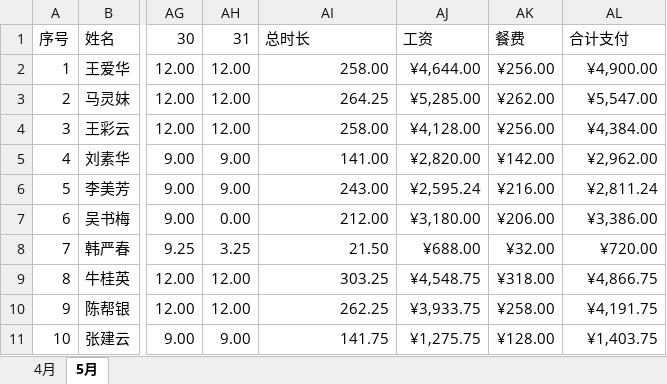
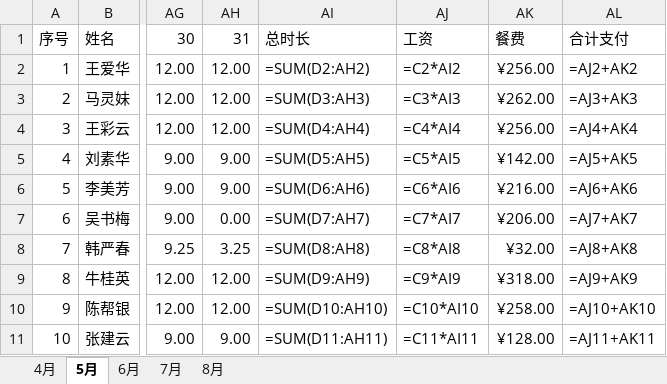
Before and after one commit to cicixinyi/Salary-calculation, an Excel workbook: 2023工资单.xlsx, sheet 5月, drawn as a sheet; only a part is shown, gaps mark what is left out; values as stored, in another font and other column widths than the file's, no borders; formulas without a stored value are shown as written; the diff covers the shown part only; the diff names each change by its address in the sheet, - before the commit and + after, or states it on an @@ line.

```diff
--- a/2023工资单.xlsx (sheet 5月)
+++ b/2023工资单.xlsx (sheet 5月)
+sheet tab: 6月
+sheet tab: 7月
+sheet tab: 8月
-AI2: 258.00
+AI2: =SUM(D2:AH2)
-AJ2: ¥4,644.00
+AJ2: =C2*AI2
-AL2: ¥4,900.00
+AL2: =AJ2+AK2
-AI3: 264.25
+AI3: =SUM(D3:AH3)
-AJ3: ¥5,285.00
+AJ3: =C3*AI3
-AL3: ¥5,547.00
+AL3: =AJ3+AK3
-AI4: 258.00
+AI4: =SUM(D4:AH4)
-AJ4: ¥4,128.00
+AJ4: =C4*AI4
-AL4: ¥4,384.00
+AL4: =AJ4+AK4
-AI5: 141.00
+AI5: =SUM(D5:AH5)
-AJ5: ¥2,820.00
+AJ5: =C5*AI5
-AL5: ¥2,962.00
+AL5: =AJ5+AK5
-AI6: 243.00
+AI6: =SUM(D6:AH6)
-AJ6: ¥2,595.24
+AJ6: =C6*AI6
-AL6: ¥2,811.24
+AL6: =AJ6+AK6
-AI7: 212.00
+AI7: =SUM(D7:AH7)
-AJ7: ¥3,180.00
+AJ7: =C7*AI7
-AL7: ¥3,386.00
+AL7: =AJ7+AK7
-AI8: 21.50
+AI8: =SUM(D8:AH8)
-AJ8: ¥688.00
+AJ8: =C8*AI8
-AL8: ¥720.00
+AL8: =AJ8+AK8
-AI9: 303.25
+AI9: =SUM(D9:AH9)
-AJ9: ¥4,548.75
+AJ9: =C9*AI9
-AL9: ¥4,866.75
+AL9: =AJ9+AK9
-AI10: 262.25
+AI10: =SUM(D10:AH10)
-AJ10: ¥3,933.75
+AJ10: =C10*AI10
-AL10: ¥4,191.75
+AL10: =AJ10+AK10
-AI11: 141.75
+AI11: =SUM(D11:AH11)
-AJ11: ¥1,275.75
+AJ11: =C11*AI11
-AL11: ¥1,403.75
+AL11: =AJ11+AK11
```
Also changed, not shown: 45 edited cells elsewhere in this sheet, sheet 4月.
